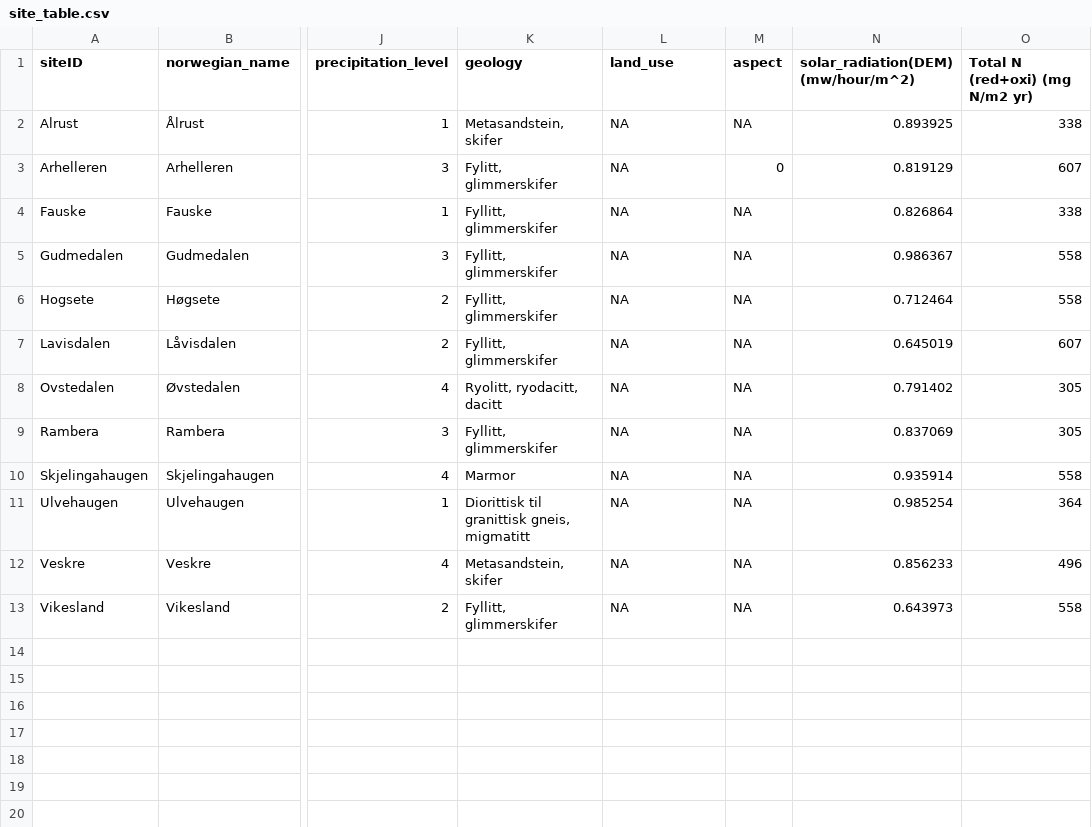
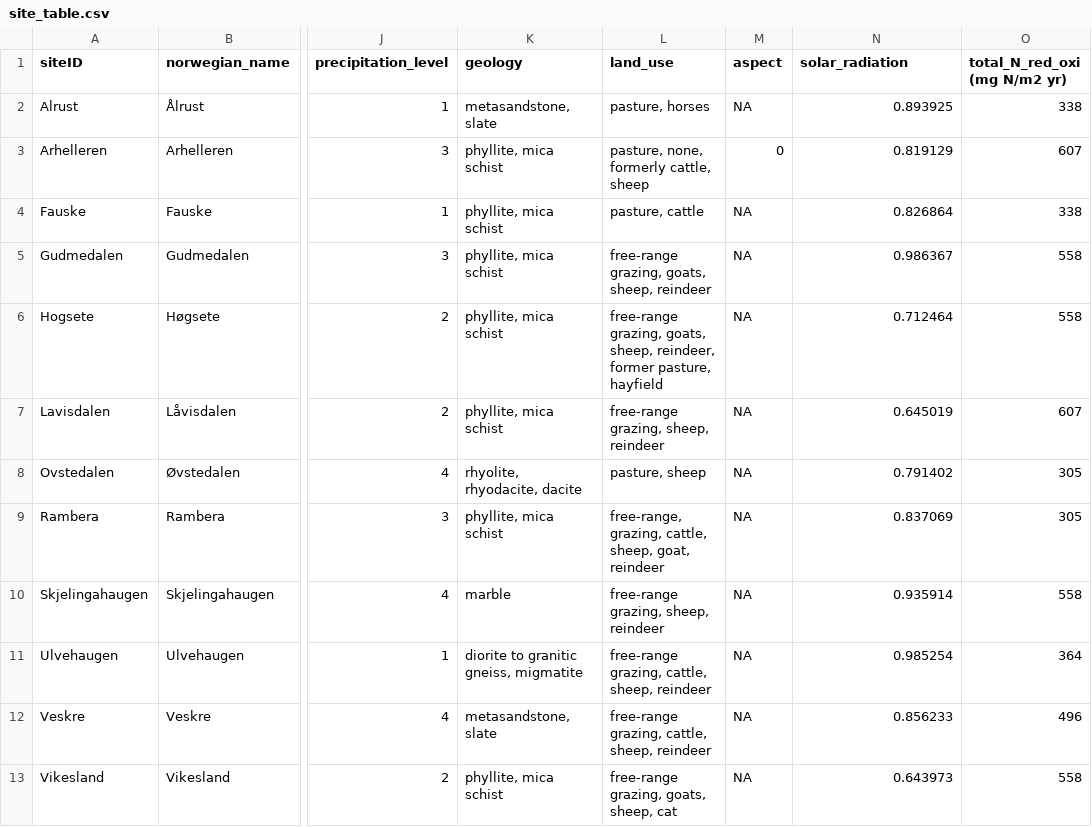
Before and after one commit to Between-the-Fjords/seedclim-data, a CSV file: databaseUtils/setup-data/site_table.csv, drawn as a sheet; only a part is shown, gaps mark what is left out; the diff names each change by its address in the sheet, - before the commit and + after, or states it on an @@ line.

Commit message:
update landuse and translate geology

```diff
--- a/databaseUtils/setup-data/site_table.csv
+++ b/databaseUtils/setup-data/site_table.csv
-N1: solar_radiation(DEM)(mw/hour/m^2)
+N1: solar_radiation
-O1: Total N (red+oxi) (mg N/m2 yr)
+O1: total_N_red_oxi (mg N/m2 yr)
-K2 (geology): Metasandstein, skifer
+K2 (geology): metasandstone, slate
-L2 (land_use): NA
+L2 (land_use): pasture, horses
-K3 (geology): Fylitt, glimmerskifer
+K3 (geology): phyllite, mica schist
-L3 (land_use): NA
+L3 (land_use): pasture, none, formerly cattle, sheep
-K4:K7 (geology): Fyllitt, glimmerskifer
+K4:K7 (geology): phyllite, mica schist
-L4 (land_use): NA
+L4 (land_use): pasture, cattle
-L5 (land_use): NA
+L5 (land_use): free-range grazing, goats, sheep, reindeer
-L6 (land_use): NA
+L6 (land_use): free-range grazing, goats, sheep, reindeer, former pasture, hayfield
-L7 (land_use): NA
+L7 (land_use): free-range grazing, sheep, reindeer
-K8 (geology): Ryolitt, ryodacitt, dacitt
+K8 (geology): rhyolite, rhyodacite, dacite
-L8 (land_use): NA
+L8 (land_use): pasture, sheep
-K9 (geology): Fyllitt, glimmerskifer
+K9 (geology): phyllite, mica schist
-L9 (land_use): NA
+L9 (land_use): free-range, grazing, cattle, sheep, goat, reindeer
-K10 (geology): Marmor
+K10 (geology): marble
-L10 (land_use): NA
+L10 (land_use): free-range grazing, sheep, reindeer
-K11 (geology): Diorittisk til granittisk gneis, migmatitt
+K11 (geology): diorite to granitic gneiss, migmatite
-L11:L12 (land_use): NA
+L11:L12 (land_use): free-range grazing, cattle, sheep, reindeer
-K12 (geology): Metasandstein, skifer
+K12 (geology): metasandstone, slate
-K13 (geology): Fyllitt, glimmerskifer
+K13 (geology): phyllite, mica schist
-L13 (land_use): NA
+L13 (land_use): free-range grazing, goats, sheep, cat
```
